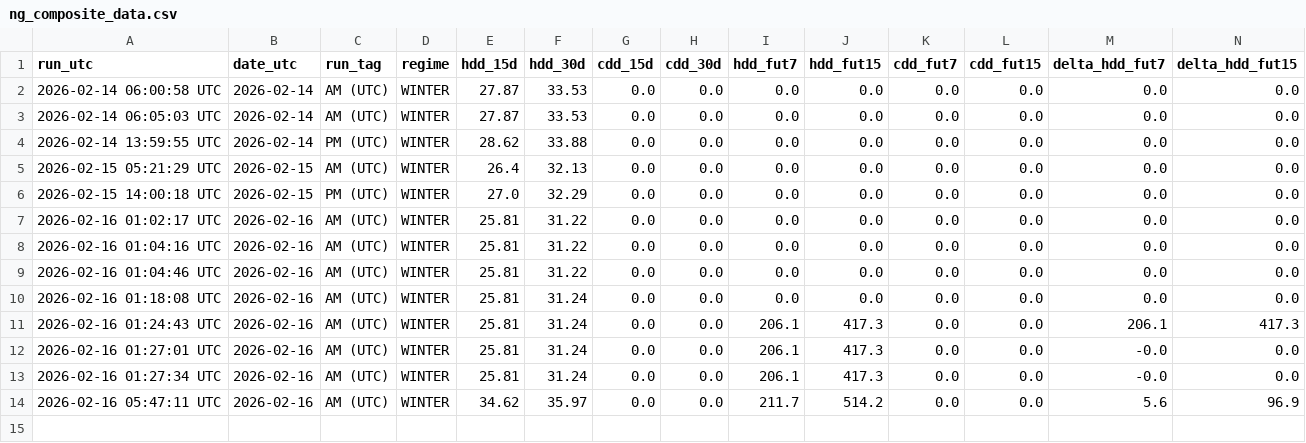
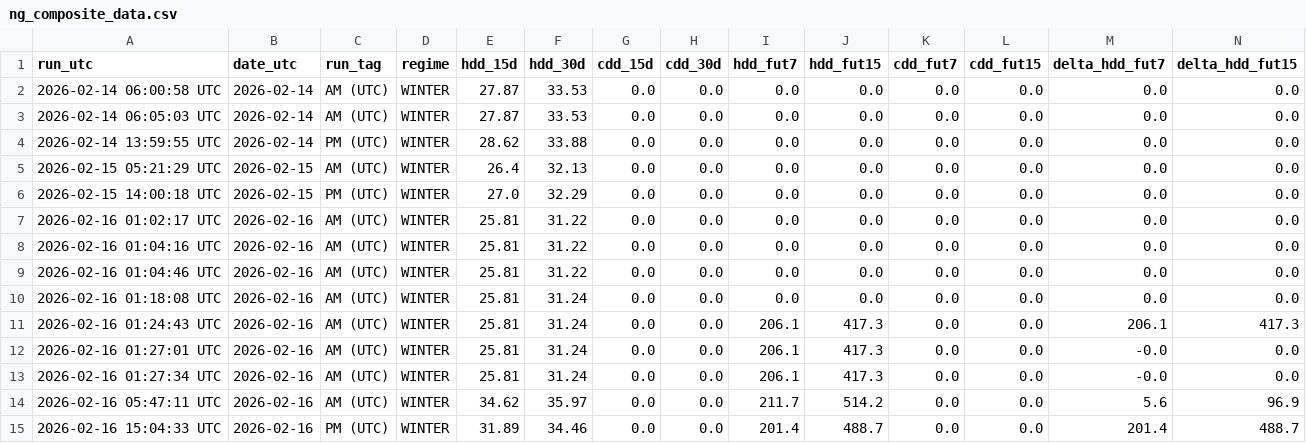
Before and after one commit to williehsu-design/ng-hdd, a CSV file: ng_composite_data.csv, drawn as a sheet; only a part is shown; rows hold the shown columns only; the diff names each change by its address in the sheet, - before the commit and + after, or states it on an @@ line.

```diff
--- a/ng_composite_data.csv
+++ b/ng_composite_data.csv
+row 15: 2026-02-16 15:04:33 UTC | 2026-02-16 | PM (UTC) | WINTER | 31.89 | 34.46 | 0.0 | 0.0 | 201.4 | 488.7 | 0.0 | 0.0 | 201.4 | 488.7
```
Also changed, not shown: 1 other file.
